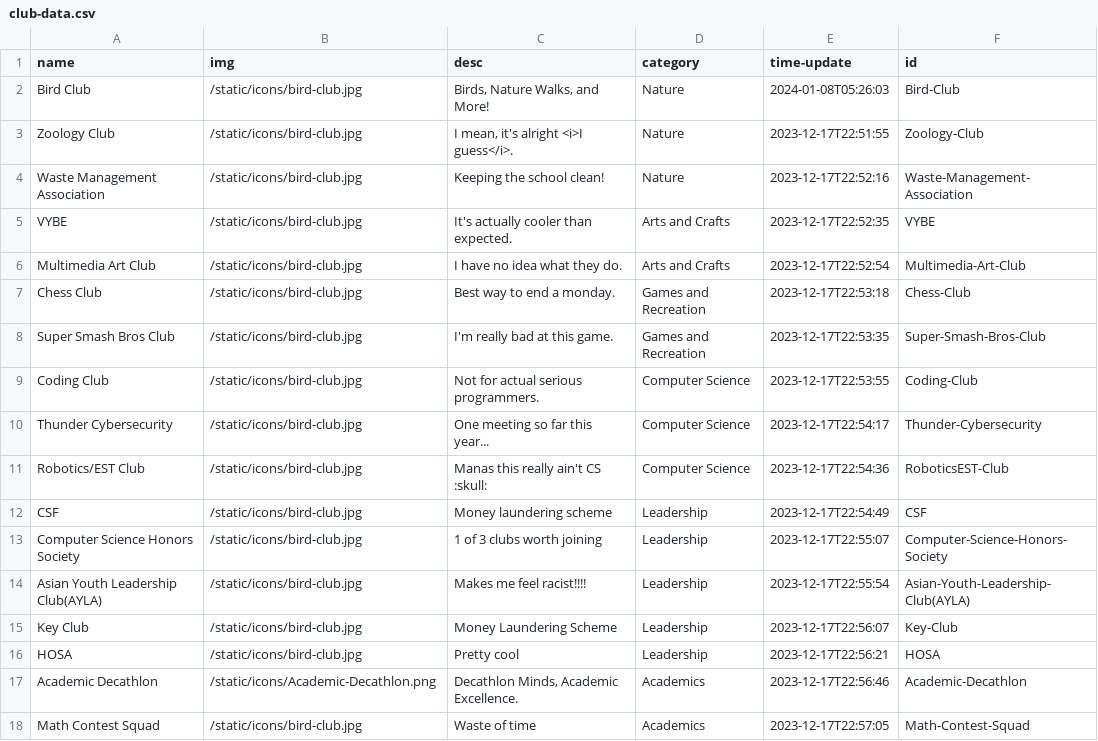
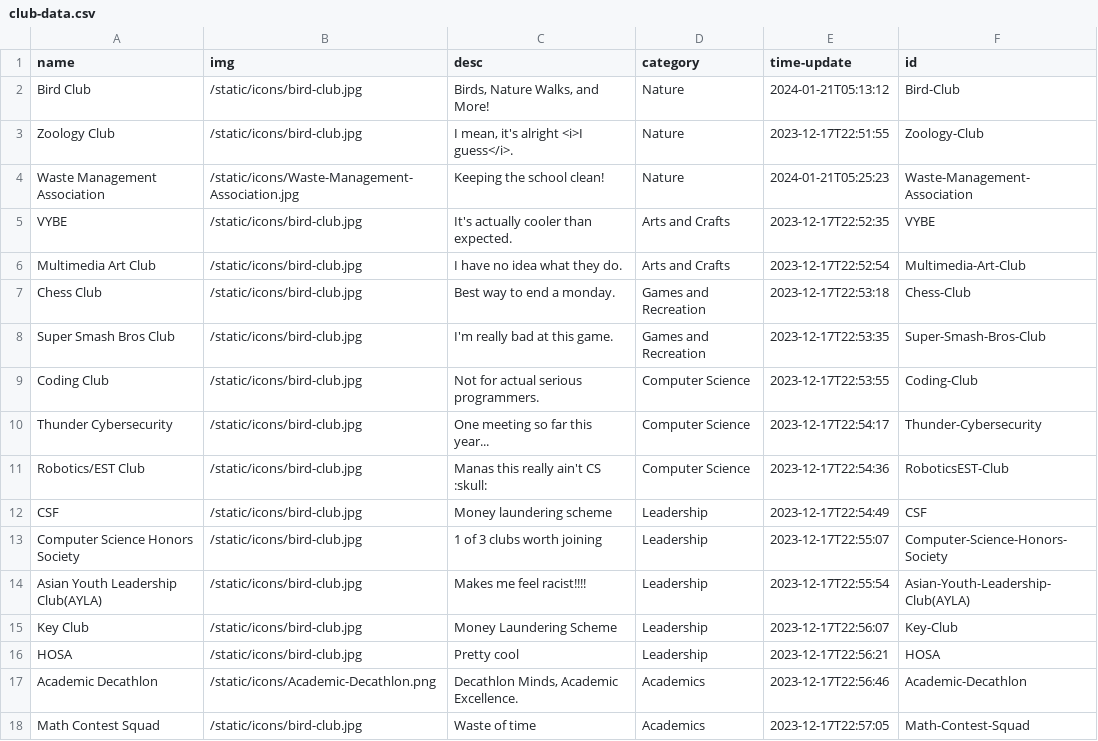
Before and after one commit to AV-01/RHS-Club-Site, a CSV file: static/data/club-data.csv, drawn as a sheet.

```diff
--- a/static/data/club-data.csv
+++ b/static/data/club-data.csv
@@ -1,5 +1,5 @@
 name,img,desc,category,time-update,id
-Bird Club,/static/icons/bird-club.jpg,"Birds, Nature Walks, and More!",Nature,2024-01-08T05:26:03,Bird-Club
+Bird Club,/static/icons/bird-club.jpg,"Birds, Nature Walks, and More!",Nature,2024-01-21T05:13:12,Bird-Club
 Zoology Club,/static/icons/bird-club.jpg,"I mean, it's alright <i>I guess</i>.",Nature,2023-12-17T22:51:55,Zoology-Club
-Waste Management Association,/static/icons/bird-club.jpg,Keeping the school clean!,Nature,2023-12-17T22:52:16,Waste-Management-Association
+Waste Management Association,/static/icons/Waste-Management-Association.jpg,Keeping the school clean!,Nature,2024-01-21T05:25:23,Waste-Management-Association
 VYBE,/static/icons/bird-club.jpg,It's actually cooler than expected.,Arts and Crafts,2023-12-17T22:52:35,VYBE
```
Also changed, not shown: static/data/Waste-Management-Association/Waste-Management-Association.csv, 11 other files.
